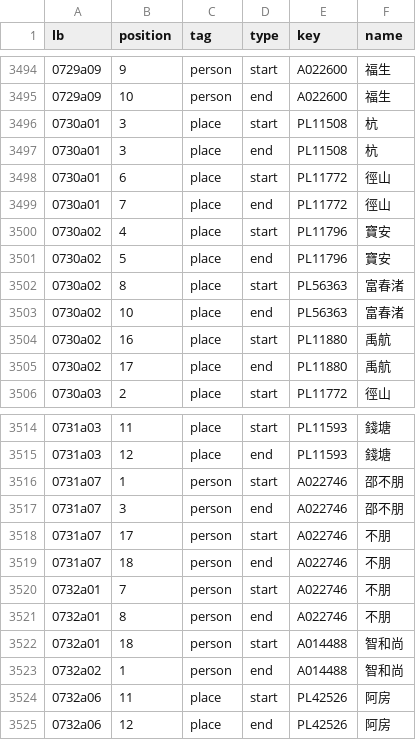
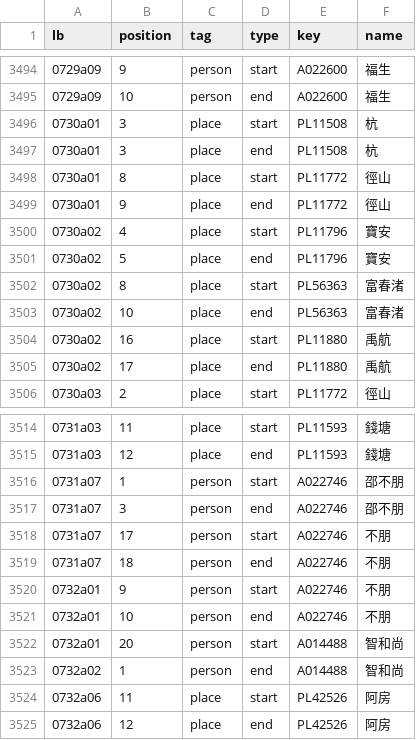
Before and after one commit to DILA-edu/cbeta-api, a CSV file: data-static/layers/fosizhi/GA/GA032/GA032n0032.csv, drawn as a sheet; only a part is shown, gaps mark what is left out.

```diff
--- a/data-static/layers/fosizhi/GA/GA032/GA032n0032.csv
+++ b/data-static/layers/fosizhi/GA/GA032/GA032n0032.csv
@@ -3497,4 +3497,4 @@ lb,position,tag,type,key,name
 0730a01,3,place,end,PL11508,杭
-0730a01,6,place,start,PL11772,徑山
-0730a01,7,place,end,PL11772,徑山
+0730a01,8,place,start,PL11772,徑山
+0730a01,9,place,end,PL11772,徑山
 0730a02,4,place,start,PL11796,寶安
@@ -3519,5 +3519,5 @@ lb,position,tag,type,key,name
 0731a07,18,person,end,A022746,不朋
-0732a01,7,person,start,A022746,不朋
-0732a01,8,person,end,A022746,不朋
-0732a01,18,person,start,A014488,智和尚
+0732a01,9,person,start,A022746,不朋
+0732a01,10,person,end,A022746,不朋
+0732a01,20,person,start,A014488,智和尚
 0732a02,1,person,end,A014488,智和尚
```
Also changed, not shown: data-static/layers/fosizhi/GA/GA031/GA031n0032.csv, 1 other file.
